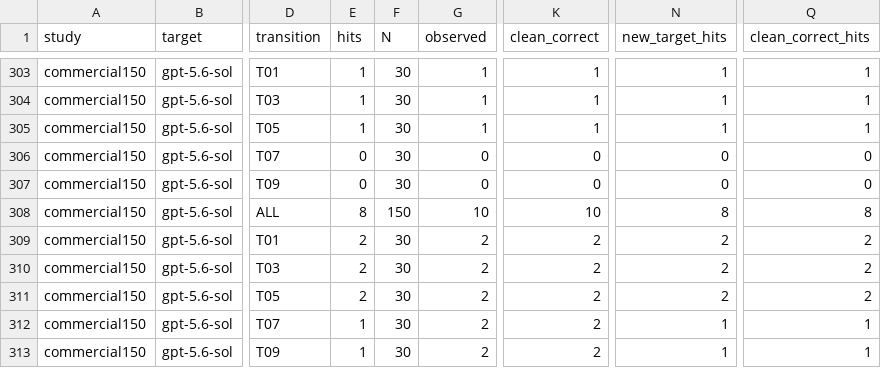
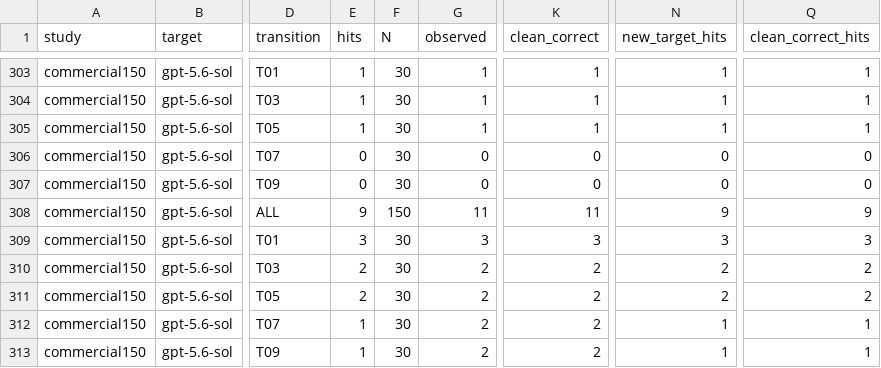
Before and after one commit to pe0-p1e/exper-tran, a CSV file: experiments/2026-10-a100-precommercial-v7-targeted-50/reports/v8_paper_closeout/reports/confidence_intervals.csv, drawn as a sheet; only a part is shown, gaps mark what is left out; the diff names each change by its address in the sheet, - before the commit and + after, or states it on an @@ line.

```diff
--- a/experiments/2026-10-a100-precommercial-v7-targeted-50/reports/v8_paper_closeout/reports/confidence_intervals.csv
+++ b/experiments/2026-10-a100-precommercial-v7-targeted-50/reports/v8_paper_closeout/reports/confidence_intervals.csv
-E308 (hits): 8
+E308 (hits): 9
-G308 (observed): 10
+G308 (observed): 11
-K308 (clean_correct): 10
+K308 (clean_correct): 11
-N308 (new_target_hits): 8
+N308 (new_target_hits): 9
-Q308 (clean_correct_hits): 8
+Q308 (clean_correct_hits): 9
-E309 (hits): 2
+E309 (hits): 3
-G309 (observed): 2
+G309 (observed): 3
-K309 (clean_correct): 2
+K309 (clean_correct): 3
-N309 (new_target_hits): 2
+N309 (new_target_hits): 3
-Q309 (clean_correct_hits): 2
+Q309 (clean_correct_hits): 3
```
Also changed, not shown: experiments/2026-10-a100-precommercial-v7-targeted-50/reports/v8_paper_closeout/reports/completion_matrix.csv, 4 other files.
